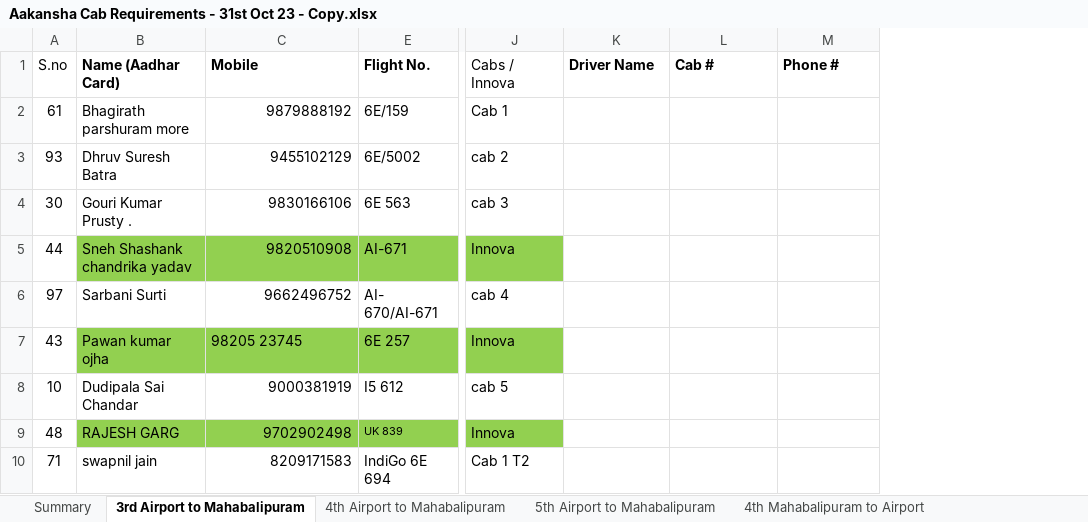
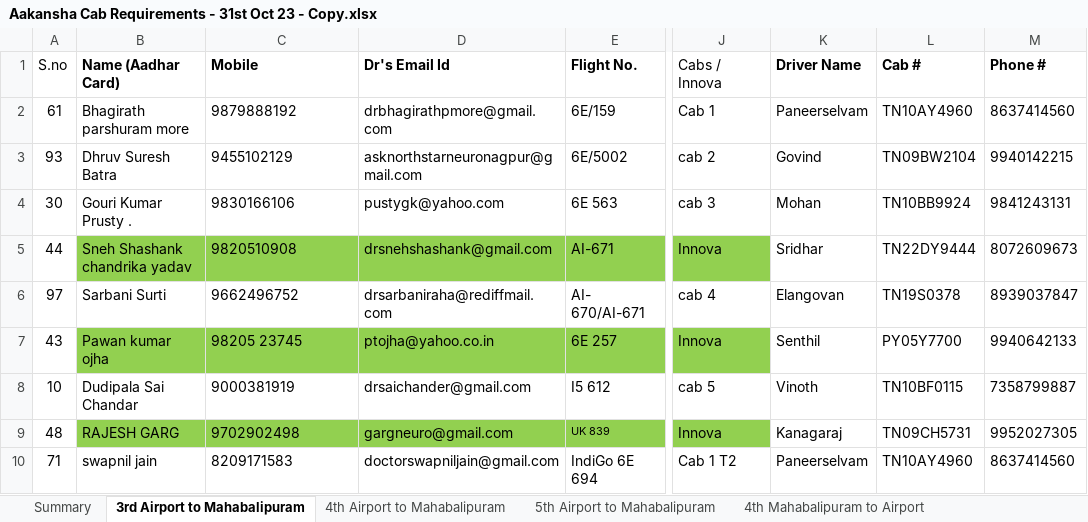
Before and after one commit to 08011985/Home, an Excel workbook: Aakansha Cab Requirements - 31st Oct 23 - Copy.xlsx, sheet 3rd Airport to Mahabalipuram, drawn as a sheet; only a part is shown, gaps mark what is left out; values as stored, in another font and other column widths than the file's, no borders; the diff covers the shown part only; the diff names each change by its address in the sheet, - before the commit and + after, or states it on an @@ line.

Commit message:
Add files via upload

```diff
--- a/Aakansha Cab Requirements - 31st Oct 23 - Copy.xlsx (sheet 3rd Airport to Mahabalipuram)
+++ b/Aakansha Cab Requirements - 31st Oct 23 - Copy.xlsx (sheet 3rd Airport to Mahabalipuram)
@@ column D (Dr's Email Id) unhidden, rows 2-10: drbhagirathpmore@gmail.com | asknorthstarneuronagpur@gmail.com | pustygk@yahoo.com | drsnehshashank@gmail.com | drsarbaniraha@rediffmail.com | ptojha@yahoo.co.in | drsaichander@gmail.com | gargneuro@gmail.com | doctorswapniljain@gmail.com @@
-C2:C6 alignment: right
+C2:C6 alignment: left
-K2 (Driver Name): (empty)
+K2 (Driver Name): Paneerselvam
-L2 (Cab #): (empty)
+L2 (Cab #): TN10AY4960
-M2 (Phone #): (empty)
+M2 (Phone #): 8637414560
-K3 (Driver Name): (empty)
+K3 (Driver Name): Govind
-L3 (Cab #): (empty)
+L3 (Cab #): TN09BW2104
-M3 (Phone #): (empty)
+M3 (Phone #): 9940142215
-K4 (Driver Name): (empty)
+K4 (Driver Name): Mohan
-L4 (Cab #): (empty)
+L4 (Cab #): TN10BB9924
-M4 (Phone #): (empty)
+M4 (Phone #): 9841243131
-K5 (Driver Name): (empty)
+K5 (Driver Name): Sridhar
-L5 (Cab #): (empty)
+L5 (Cab #): TN22DY9444
-M5 (Phone #): (empty)
+M5 (Phone #): 8072609673
-K6 (Driver Name): (empty)
+K6 (Driver Name): Elangovan
-L6 (Cab #): (empty)
+L6 (Cab #): TN19S0378
-M6 (Phone #): (empty)
+M6 (Phone #): 8939037847
-K7 (Driver Name): (empty)
+K7 (Driver Name): Senthil
-L7 (Cab #): (empty)
+L7 (Cab #): PY05Y7700
-M7 (Phone #): (empty)
+M7 (Phone #): 9940642133
-C8:C10 alignment: right
+C8:C10 alignment: left
-K8 (Driver Name): (empty)
+K8 (Driver Name): Vinoth
-L8 (Cab #): (empty)
+L8 (Cab #): TN10BF0115
-M8 (Phone #): (empty)
+M8 (Phone #): 7358799887
-K9 (Driver Name): (empty)
+K9 (Driver Name): Kanagaraj
-L9 (Cab #): (empty)
+L9 (Cab #): TN09CH5731
-M9 (Phone #): (empty)
+M9 (Phone #): 9952027305
-K10 (Driver Name): (empty)
+K10 (Driver Name): Paneerselvam
-L10 (Cab #): (empty)
+L10 (Cab #): TN10AY4960
-M10 (Phone #): (empty)
+M10 (Phone #): 8637414560
```
Also changed, not shown: 6 added rows, 93 edited cells and cell formats elsewhere in this sheet.
